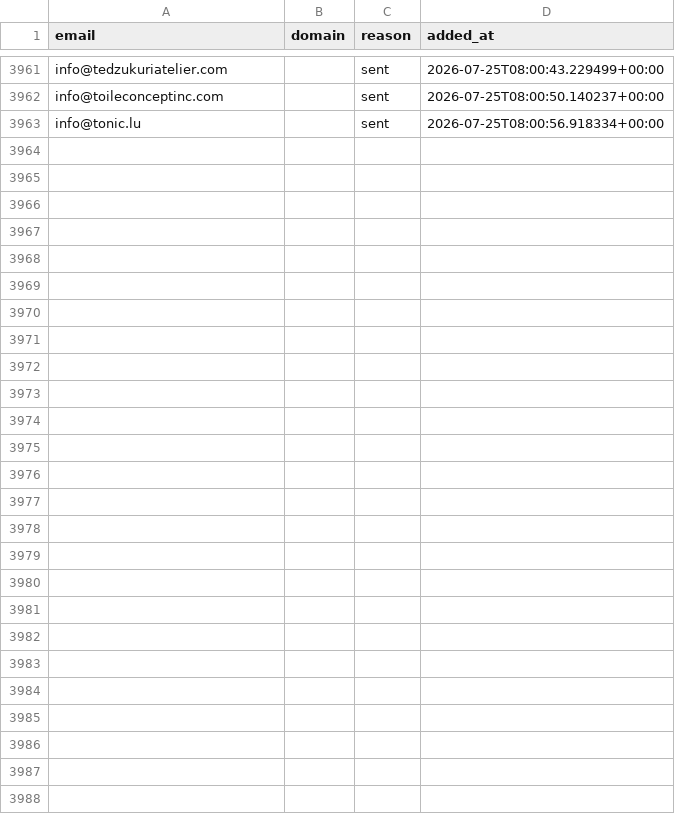
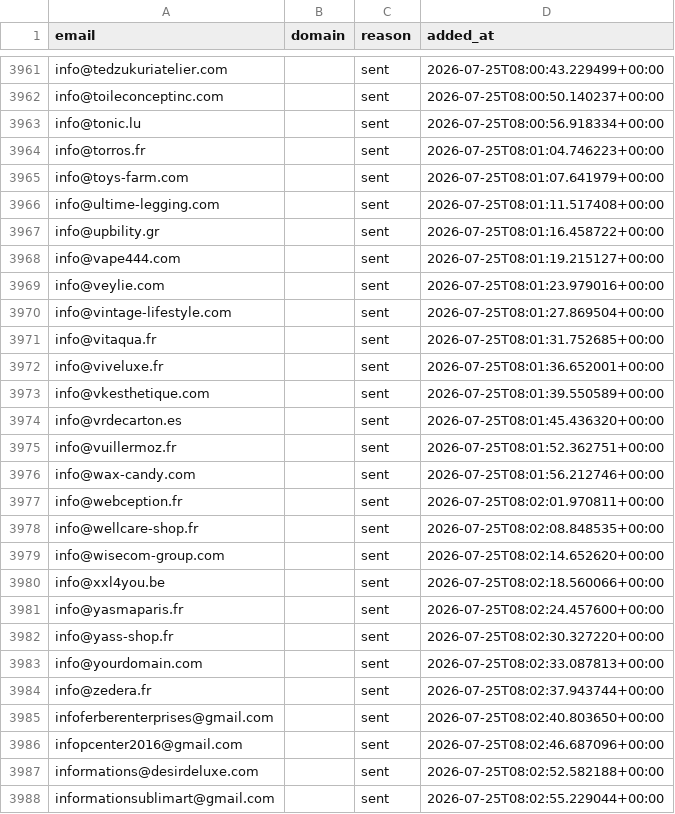
Before and after one commit to romtaug2/SupportAI-Emailing, a CSV file: emailing/data/suppression.csv, drawn as a sheet; only a part is shown, gaps mark what is left out.

Commit message:
chore: persist suppression (envois SupportAI)

```diff
--- a/emailing/data/suppression.csv
+++ b/emailing/data/suppression.csv
@@ -3963 +3963,26 @@ info@toileconceptinc.com,,sent,2026-07-25T08:00:50.140237+00:00
 info@tonic.lu,,sent,2026-07-25T08:00:56.918334+00:00
+info@torros.fr,,sent,2026-07-25T08:01:04.746223+00:00
+info@toys-farm.com,,sent,2026-07-25T08:01:07.641979+00:00
+info@ultime-legging.com,,sent,2026-07-25T08:01:11.517408+00:00
+info@upbility.gr,,sent,2026-07-25T08:01:16.458722+00:00
+info@vape444.com,,sent,2026-07-25T08:01:19.215127+00:00
+info@veylie.com,,sent,2026-07-25T08:01:23.979016+00:00
+info@vintage-lifestyle.com,,sent,2026-07-25T08:01:27.869504+00:00
+info@vitaqua.fr,,sent,2026-07-25T08:01:31.752685+00:00
+info@viveluxe.fr,,sent,2026-07-25T08:01:36.652001+00:00
+info@vkesthetique.com,,sent,2026-07-25T08:01:39.550589+00:00
+info@vrdecarton.es,,sent,2026-07-25T08:01:45.436320+00:00
+info@vuillermoz.fr,,sent,2026-07-25T08:01:52.362751+00:00
+info@wax-candy.com,,sent,2026-07-25T08:01:56.212746+00:00
+info@webception.fr,,sent,2026-07-25T08:02:01.970811+00:00
+info@wellcare-shop.fr,,sent,2026-07-25T08:02:08.848535+00:00
+info@wisecom-group.com,,sent,2026-07-25T08:02:14.652620+00:00
+info@xxl4you.be,,sent,2026-07-25T08:02:18.560066+00:00
+info@yasmaparis.fr,,sent,2026-07-25T08:02:24.457600+00:00
+info@yass-shop.fr,,sent,2026-07-25T08:02:30.327220+00:00
+info@yourdomain.com,,sent,2026-07-25T08:02:33.087813+00:00
+info@zedera.fr,,sent,2026-07-25T08:02:37.943744+00:00
+infoferberenterprises@gmail.com,,sent,2026-07-25T08:02:40.803650+00:00
+infopcenter2016@gmail.com,,sent,2026-07-25T08:02:46.687096+00:00
+informations@desirdeluxe.com,,sent,2026-07-25T08:02:52.582188+00:00
+informationsublimart@gmail.com,,sent,2026-07-25T08:02:55.229044+00:00
```
